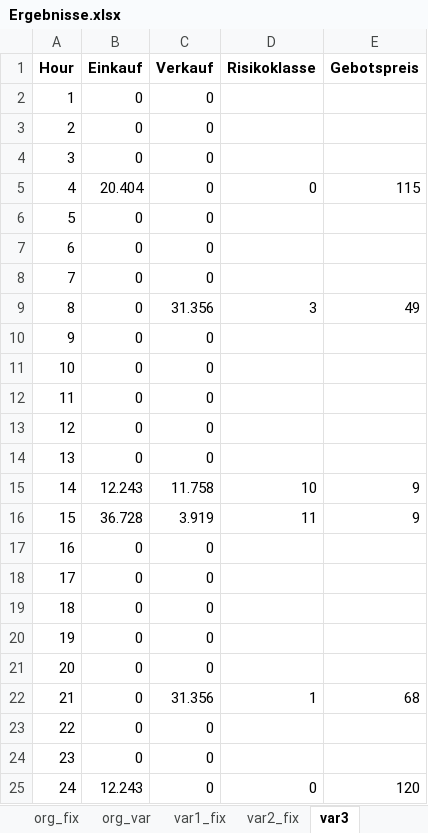
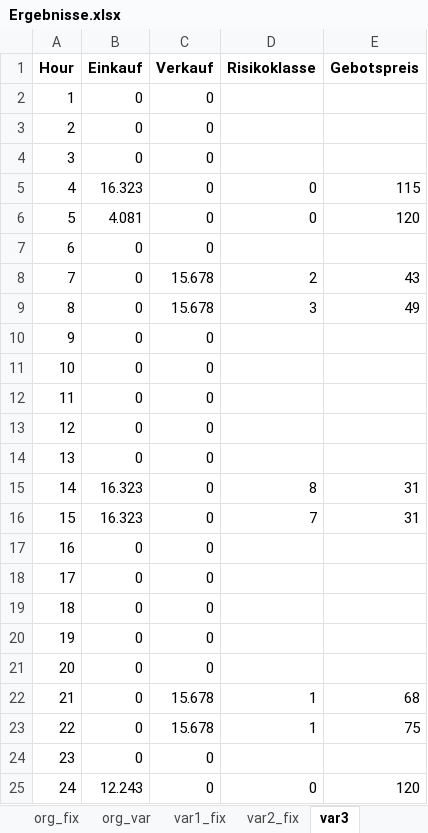
Before and after one commit to jonasstDev/scm_vorlesung_fallstudie, an Excel workbook: Ergebnisse.xlsx, sheet var3, drawn as a sheet; values as stored, in another font and other column widths than the file's, no borders; the diff names each change by its address in the sheet, - before the commit and + after, or states it on an @@ line.

```diff
--- a/Ergebnisse.xlsx (sheet var3)
+++ b/Ergebnisse.xlsx (sheet var3)
-B5 (Einkauf): 20.404
+B5 (Einkauf): 16.323
-B6 (Einkauf): 0
+B6 (Einkauf): 4.081
-D6 (Risikoklasse): (empty)
+D6 (Risikoklasse): 0
-E6 (Gebotspreis): (empty)
+E6 (Gebotspreis): 120
-C8 (Verkauf): 0
+C8 (Verkauf): 15.678
-D8 (Risikoklasse): (empty)
+D8 (Risikoklasse): 2
-E8 (Gebotspreis): (empty)
+E8 (Gebotspreis): 43
-C9 (Verkauf): 31.356
+C9 (Verkauf): 15.678
-B15 (Einkauf): 12.243
+B15 (Einkauf): 16.323
-C15 (Verkauf): 11.758
+C15 (Verkauf): 0
-D15 (Risikoklasse): 10
+D15 (Risikoklasse): 8
-E15:E16 (Gebotspreis): 9
+E15:E16 (Gebotspreis): 31
-B16 (Einkauf): 36.728
+B16 (Einkauf): 16.323
-C16 (Verkauf): 3.919
+C16 (Verkauf): 0
-D16 (Risikoklasse): 11
+D16 (Risikoklasse): 7
-C22 (Verkauf): 31.356
+C22 (Verkauf): 15.678
-C23 (Verkauf): 0
+C23 (Verkauf): 15.678
-D23 (Risikoklasse): (empty)
+D23 (Risikoklasse): 1
-E23 (Gebotspreis): (empty)
+E23 (Gebotspreis): 75
```
Also changed, not shown: 4 other files.
